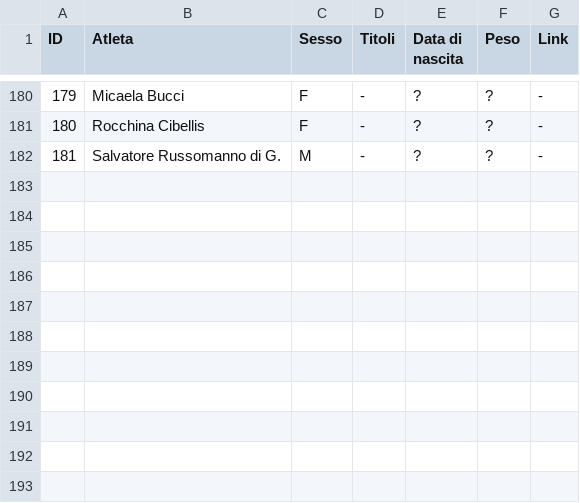
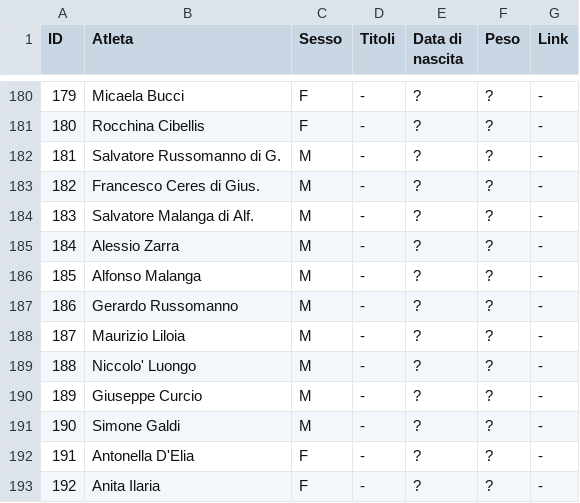
Before and after one commit to pceres/stralaceno, a CSV file: custom/dati/Copia di atleti_laceno.csv, drawn as a sheet; only a part is shown, gaps mark what is left out; the diff names each change by its address in the sheet, - before the commit and + after, or states it on an @@ line.

```diff
--- a/custom/dati/Copia di atleti_laceno.csv
+++ b/custom/dati/Copia di atleti_laceno.csv
+row 183: 182 | Francesco Ceres di Gius. | M | - | ? | ? | -
+row 184: 183 | Salvatore Malanga di Alf. | M | - | ? | ? | -
+row 185: 184 | Alessio Zarra | M | - | ? | ? | -
+row 186: 185 | Alfonso Malanga | M | - | ? | ? | -
+row 187: 186 | Gerardo Russomanno | M | - | ? | ? | -
+row 188: 187 | Maurizio Liloia | M | - | ? | ? | -
+row 189: 188 | Niccolo' Luongo | M | - | ? | ? | -
+row 190: 189 | Giuseppe Curcio | M | - | ? | ? | -
+row 191: 190 | Simone Galdi | M | - | ? | ? | -
+row 192: 191 | Antonella D'Elia | F | - | ? | ? | -
+row 193: 192 | Anita Ilaria | F | - | ? | ? | -
```
Also changed, not shown: custom/dati/Copia di tempi_laceno.csv, 1 other file.
